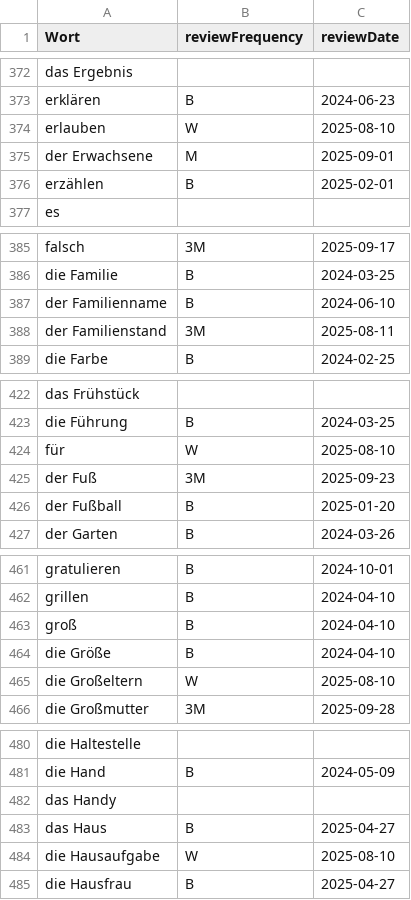
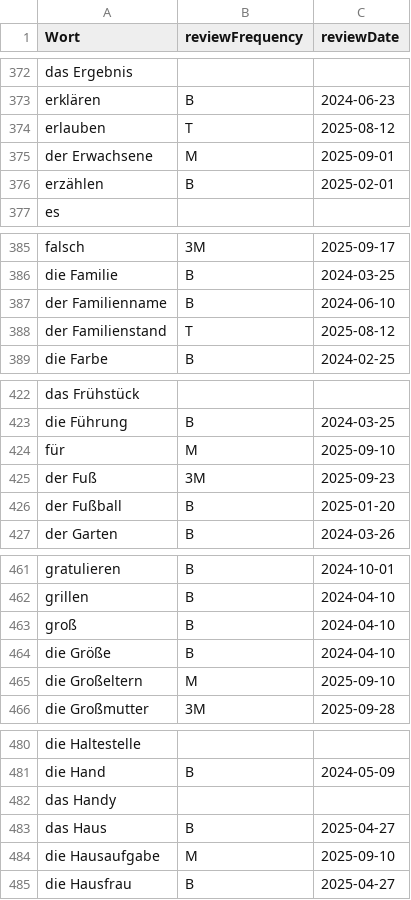
Before and after one commit to raazgupta/GermanFriendOnline, a CSV file: A1Wortlist.csv, drawn as a sheet; only a part is shown, gaps mark what is left out; the diff covers the shown part only.

```diff
--- a/A1Wortlist.csv
+++ b/A1Wortlist.csv
@@ -373,3 +373,3 @@ das Ergebnis,,
 erklären,B,2024-06-23
-erlauben,W,2025-08-10
+erlauben,T,2025-08-12
 der Erwachsene,M,2025-09-01
@@ -387,3 +387,3 @@ die Familie,B,2024-03-25
 der Familienname,B,2024-06-10
-der Familienstand,3M,2025-08-11
+der Familienstand,T,2025-08-12
 die Farbe,B,2024-02-25
@@ -423,3 +423,3 @@ das Frühstück,,
 die Führung,B,2024-03-25
-für,W,2025-08-10
+für,M,2025-09-10
 der Fuß,3M,2025-09-23
@@ -464,3 +464,3 @@ groß,B,2024-04-10
 die Größe,B,2024-04-10
-die Großeltern,W,2025-08-10
+die Großeltern,M,2025-09-10
 die Großmutter,3M,2025-09-28
@@ -483,3 +483,3 @@ das Handy,,
 das Haus,B,2025-04-27
-die Hausaufgabe,W,2025-08-10
+die Hausaufgabe,M,2025-09-10
 die Hausfrau,B,2025-04-27
```
Also changed, not shown: 50 edited cells elsewhere in this file, 2 other files.
